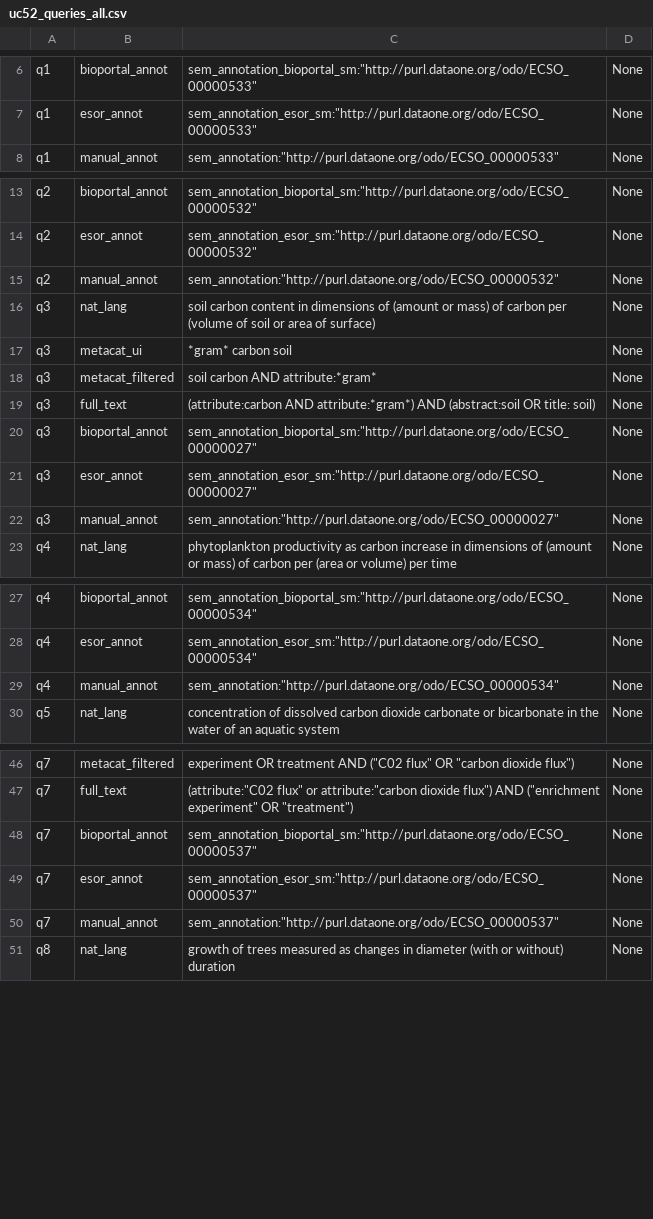
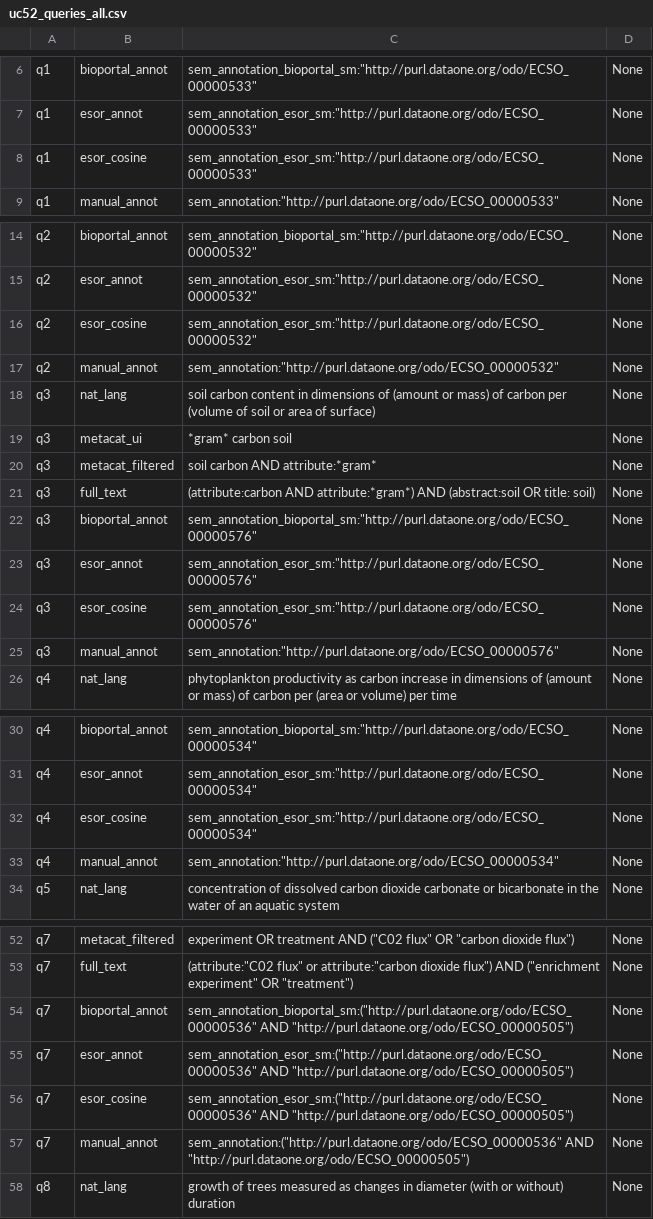
Before and after one commit to DataONEorg/semantic-query, a CSV file: lib/queries/uc52_queries_all.csv, drawn as a sheet; only a part is shown, gaps mark what is left out; the diff covers the shown part only.

Commit message:
1) q3 updated to look for ECSO class 576 (soil carbon). 2) q7 requires 2 ECSO classes instead of one (q7 should return no datasets). 3) added query form labeled esor_cosine

```diff
--- a/lib/queries/uc52_queries_all.csv
+++ b/lib/queries/uc52_queries_all.csv
@@ -7,2 +7,3 @@ q1,bioportal_annot,sem_annotation_bioportal_sm:"http://purl.dataone.org/odo/ECSO
 q1,esor_annot,sem_annotation_esor_sm:"http://purl.dataone.org/odo/ECSO_00000533",None
+q1,esor_cosine,sem_annotation_esor_sm:"http://purl.dataone.org/odo/ECSO_00000533",None
 q1,manual_annot,sem_annotation:"http://purl.dataone.org/odo/ECSO_00000533",None
@@ -14,2 +15,3 @@ q2,bioportal_annot,sem_annotation_bioportal_sm:"http://purl.dataone.org/odo/ECSO
 q2,esor_annot,sem_annotation_esor_sm:"http://purl.dataone.org/odo/ECSO_00000532",None
+q2,esor_cosine,sem_annotation_esor_sm:"http://purl.dataone.org/odo/ECSO_00000532",None
 q2,manual_annot,sem_annotation:"http://purl.dataone.org/odo/ECSO_00000532",None
@@ -19,5 +21,6 @@ q3,metacat_filtered,soil carbon AND attribute:*gram*,None
 q3,full_text,(attribute:carbon AND attribute:*gram*) AND (abstract:soil OR title: soil),None
-q3,bioportal_annot,sem_annotation_bioportal_sm:"http://purl.dataone.org/odo/ECSO_00000027",None
-q3,esor_annot,sem_annotation_esor_sm:"http://purl.dataone.org/odo/ECSO_00000027",None
-q3,manual_annot,sem_annotation:"http://purl.dataone.org/odo/ECSO_00000027",None
+q3,bioportal_annot,sem_annotation_bioportal_sm:"http://purl.dataone.org/odo/ECSO_00000576",None
+q3,esor_annot,sem_annotation_esor_sm:"http://purl.dataone.org/odo/ECSO_00000576",None
+q3,esor_cosine,sem_annotation_esor_sm:"http://purl.dataone.org/odo/ECSO_00000576",None
+q3,manual_annot,sem_annotation:"http://purl.dataone.org/odo/ECSO_00000576",None
 q4,nat_lang,phytoplankton productivity as carbon increase in dimensions of (amount or mass) of carbon per (area or volume) per time,None
@@ -28,2 +31,3 @@ q4,bioportal_annot,sem_annotation_bioportal_sm:"http://purl.dataone.org/odo/ECSO
 q4,esor_annot,sem_annotation_esor_sm:"http://purl.dataone.org/odo/ECSO_00000534",None
+q4,esor_cosine,sem_annotation_esor_sm:"http://purl.dataone.org/odo/ECSO_00000534",None
 q4,manual_annot,sem_annotation:"http://purl.dataone.org/odo/ECSO_00000534",None
@@ -47,5 +53,6 @@ q7,metacat_filtered,experiment OR treatment AND ("C02 flux" OR "carbon dioxide f
 q7,full_text,(attribute:"C02 flux" or attribute:"carbon dioxide flux") AND ("enrichment experiment" OR "treatment"),None
-q7,bioportal_annot,sem_annotation_bioportal_sm:"http://purl.dataone.org/odo/ECSO_00000537",None
-q7,esor_annot,sem_annotation_esor_sm:"http://purl.dataone.org/odo/ECSO_00000537",None
-q7,manual_annot,sem_annotation:"http://purl.dataone.org/odo/ECSO_00000537",None
+q7,bioportal_annot,sem_annotation_bioportal_sm:("http://purl.dataone.org/odo/ECSO_00000536" AND "http://purl.dataone.org/odo/ECSO_00000505"),None
+q7,esor_annot,sem_annotation_esor_sm:("http://purl.dataone.org/odo/ECSO_00000536" AND "http://purl.dataone.org/odo/ECSO_00000505"),None
+q7,esor_cosine,sem_annotation_esor_sm:("http://purl.dataone.org/odo/ECSO_00000536" AND "http://purl.dataone.org/odo/ECSO_00000505"),None
+q7,manual_annot,sem_annotation:("http://purl.dataone.org/odo/ECSO_00000536" AND "http://purl.dataone.org/odo/ECSO_00000505"),None
 q8,nat_lang,growth of trees measured as changes in diameter (with or without) duration,None
```
Also changed, not shown: 5 added rows elsewhere in this file.
